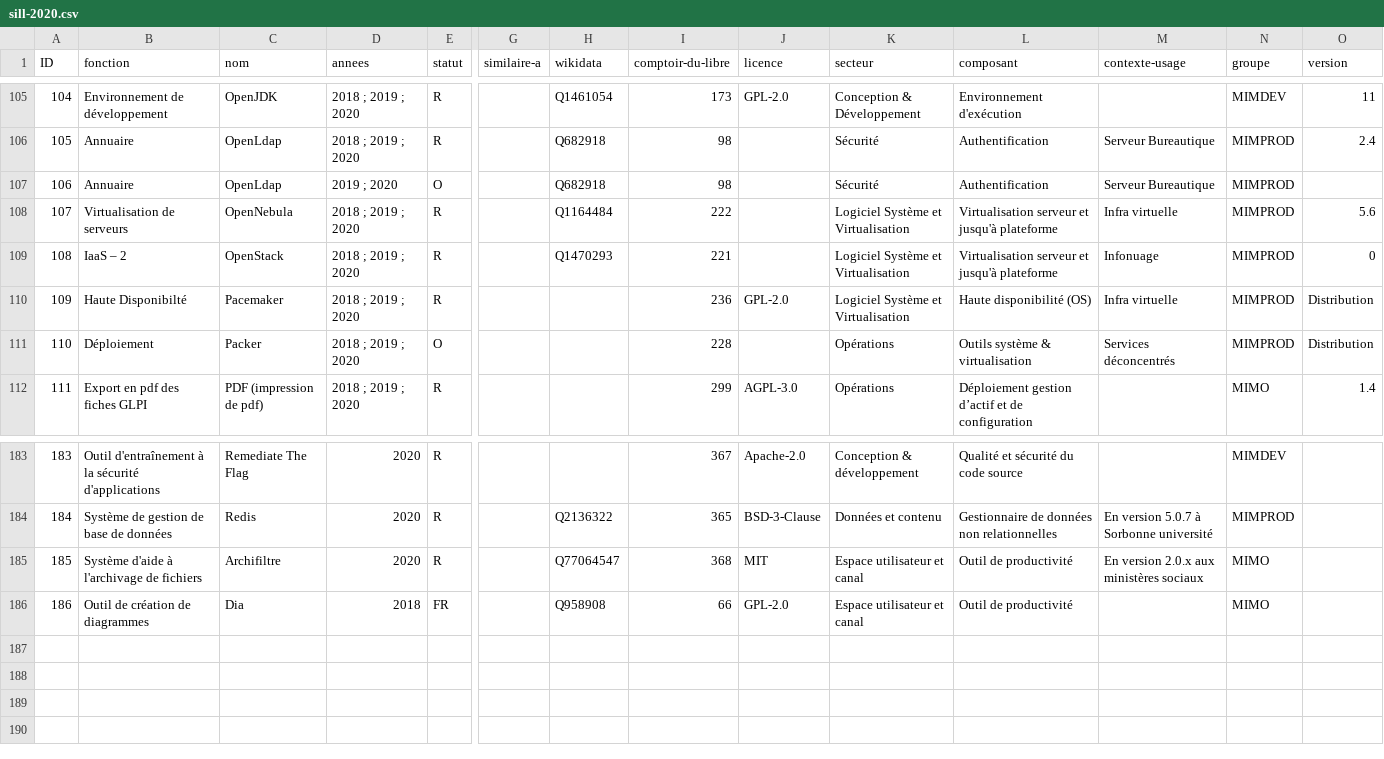
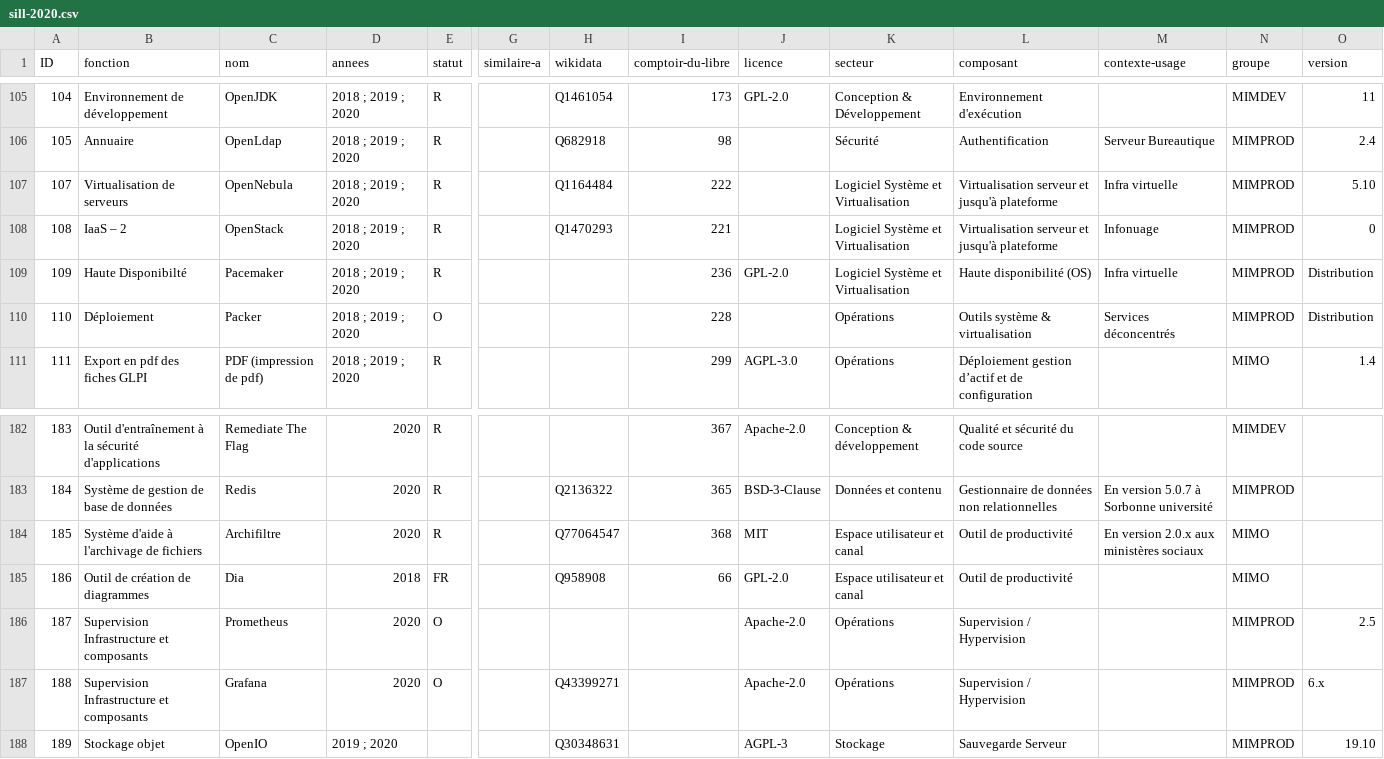
Before and after one commit to dzc34/sill, a CSV file: 2020/sill-2020.csv, drawn as a sheet; only a part is shown, gaps mark what is left out; removed rows and columns are numbered as before the commit, all else as after; rows hold the shown columns only; the diff names each change by its address in the sheet, - before the commit and + after, or states it on an @@ line.

Commit message:
Synchronisation de la partie MIMPROD

```diff
--- a/2020/sill-2020.csv
+++ b/2020/sill-2020.csv
-row 107: 106 | Annuaire | OpenLdap | 2019 ; 2020 | O |  | Q682918 | 98 |  | Sécurité | Authentification | Serveur Bureautique | MIMPROD
-O107 (version): 5.6
+O107 (version): 5.10
+row 186: 187 | Supervision Infrastructure et composants | Prometheus | 2020 | O |  |  |  | Apache-2.0 | Opérations | Supervision / Hypervision |  | MIMPROD | 2.5
+row 187: 188 | Supervision Infrastructure et composants | Grafana | 2020 | O |  | Q43399271 |  | Apache-2.0 | Opérations | Supervision / Hypervision |  | MIMPROD | 6.x
+row 188: 189 | Stockage objet | OpenIO | 2019 ; 2020 |  |  | Q30348631 |  | AGPL-3 | Stockage | Sauvegarde Serveur |  | MIMPROD | 19.10
```
